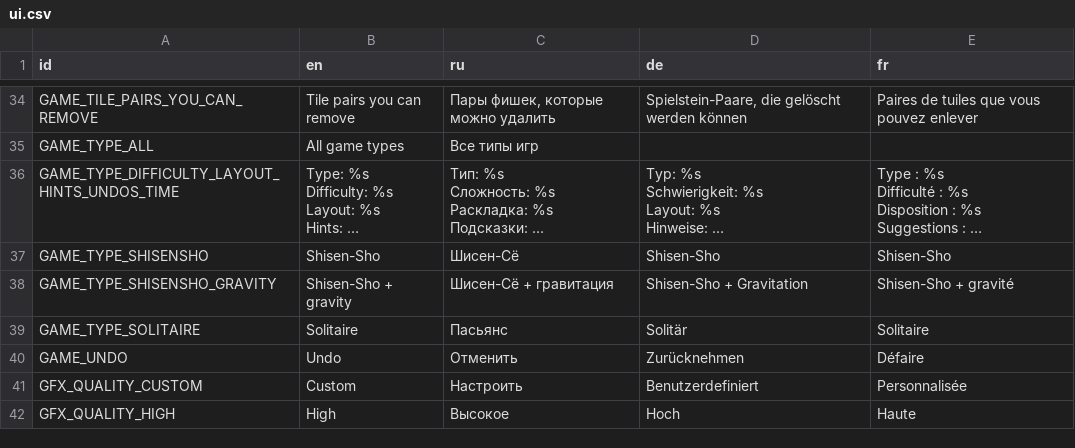
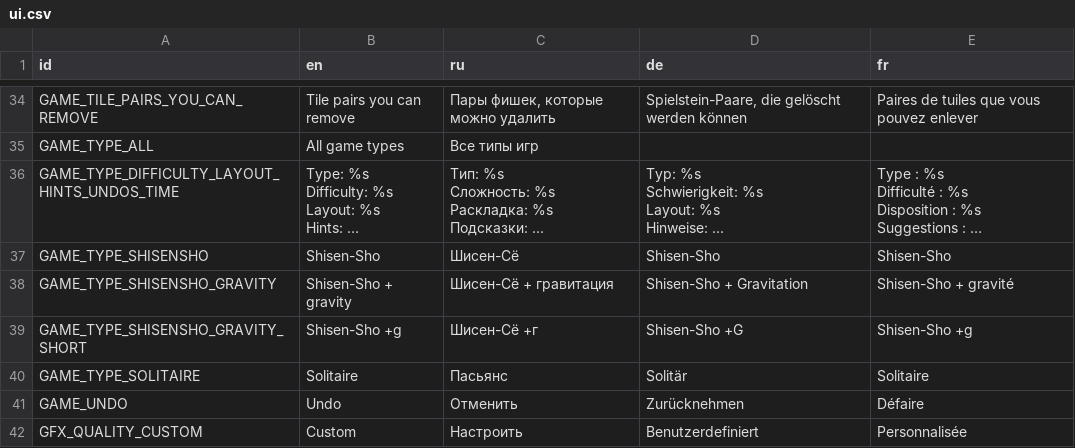
Before and after one commit to KaiSD/ogstudio, a CSV file: mj_res/lang/ui.csv, drawn as a sheet; only a part is shown, gaps mark what is left out; the shorter side is filled out with more unchanged rows; long unchanged cells end in …; the diff names each change by its address in the sheet, - before the commit and + after, or states it on an @@ line.

Commit message:
Shisen-Sho +g

```diff
--- a/mj_res/lang/ui.csv
+++ b/mj_res/lang/ui.csv
+row 39: GAME_TYPE_SHISENSHO_GRAVITY_SHORT | Shisen-Sho +g | Шисен-Сё +г | Shisen-Sho +G | Shisen-Sho +g
```
Also changed, not shown: 1 other file.
